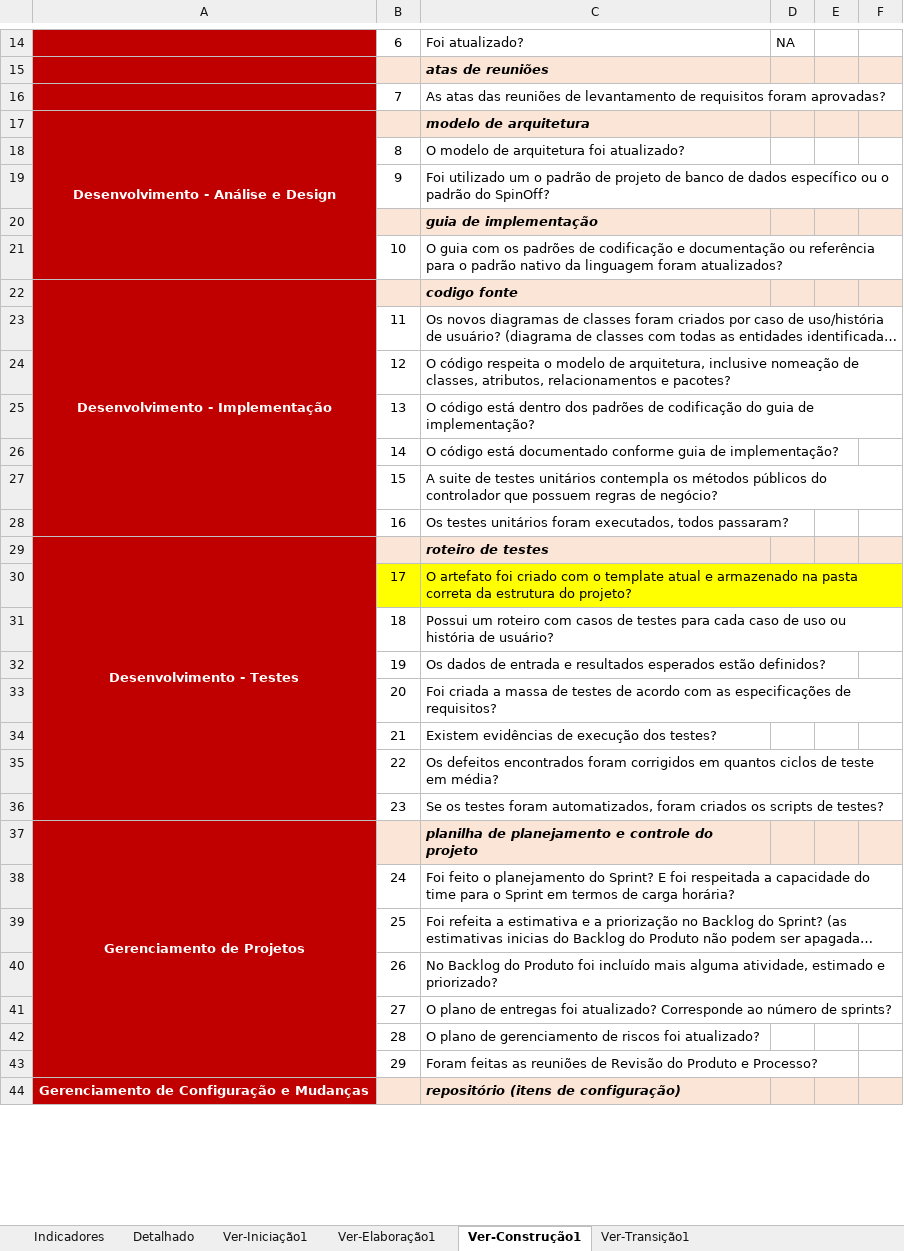
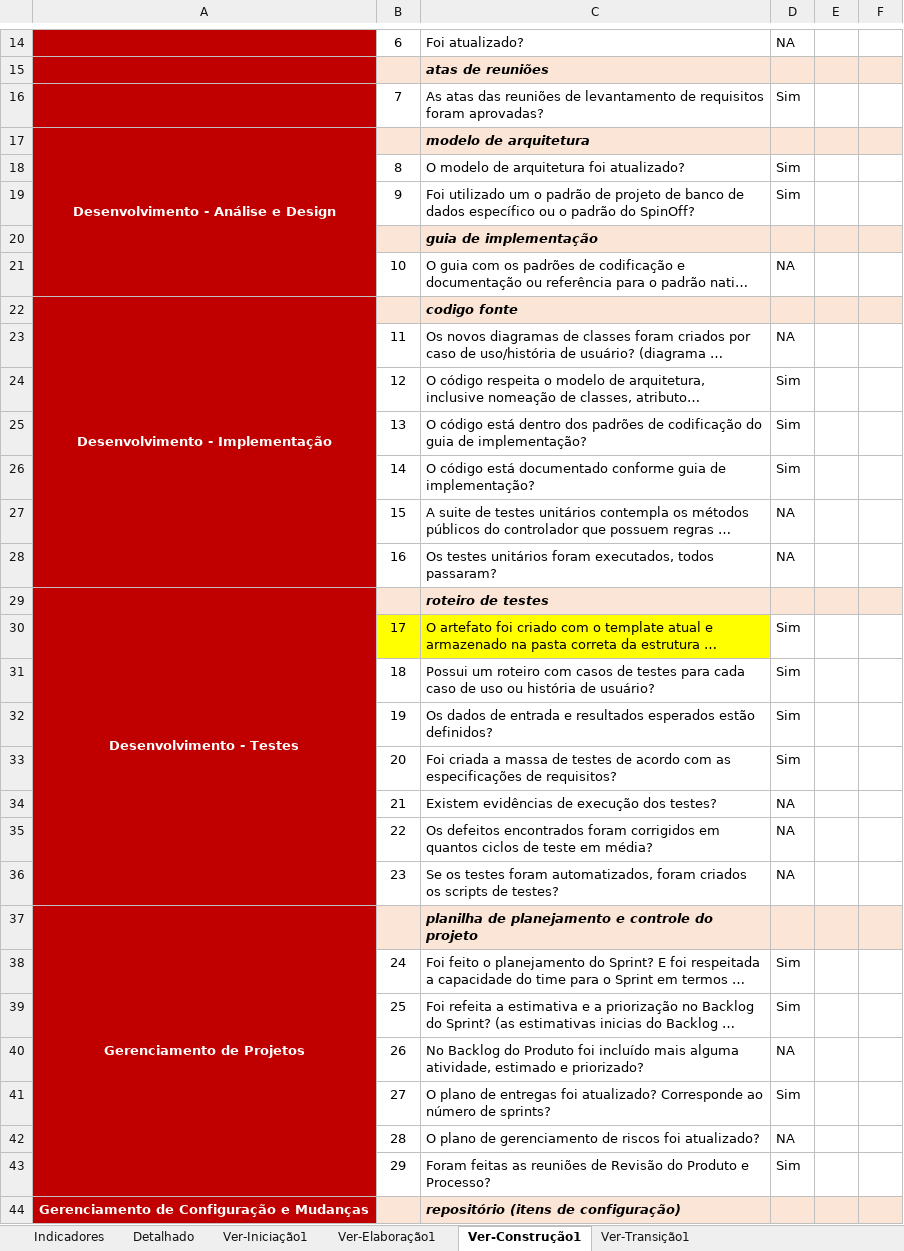
Before and after one commit to Precoma/AGP, an Excel workbook: Gerenciamento de Projeto/AGP - Checklist Verificacao de Projeto.xlsx, sheet Ver-Construção1, drawn as a sheet; only a part is shown, gaps mark what is left out; long unchanged cells end in …; values as stored, in another font and other column widths than the file's, no borders; the diff covers the shown part only; the diff names each change by its address in the sheet, - before the commit and + after, or states it on an @@ line.

Commit message:
Adição da documentação da fase de construção

```diff
--- a/Gerenciamento de Projeto/AGP - Checklist Verificacao de Projeto.xlsx (sheet Ver-Construção1)
+++ b/Gerenciamento de Projeto/AGP - Checklist Verificacao de Projeto.xlsx (sheet Ver-Construção1)
-D16: (empty)
+D16: Sim
-D18:D19: (empty)
+D18:D19: Sim
-D21: (empty)
+D21: NA
-D23: (empty)
+D23: NA
-D24:D26: (empty)
+D24:D26: Sim
-D27:D28: (empty)
+D27:D28: NA
-D30:D33: (empty)
+D30:D33: Sim
-D34:D36: (empty)
+D34:D36: NA
-D38:D39: (empty)
+D38:D39: Sim
-D40: (empty)
+D40: NA
-D41: (empty)
+D41: Sim
-D42: (empty)
+D42: NA
-D43: (empty)
+D43: Sim
```
Also changed, not shown: 6 edited cells elsewhere in this sheet, sheet Detalhado, hidden cells, charts or pictures, Gerenciamento de Projeto/AGP - Planejamento e Controle do Projeto.xlsx, 6 other files.
